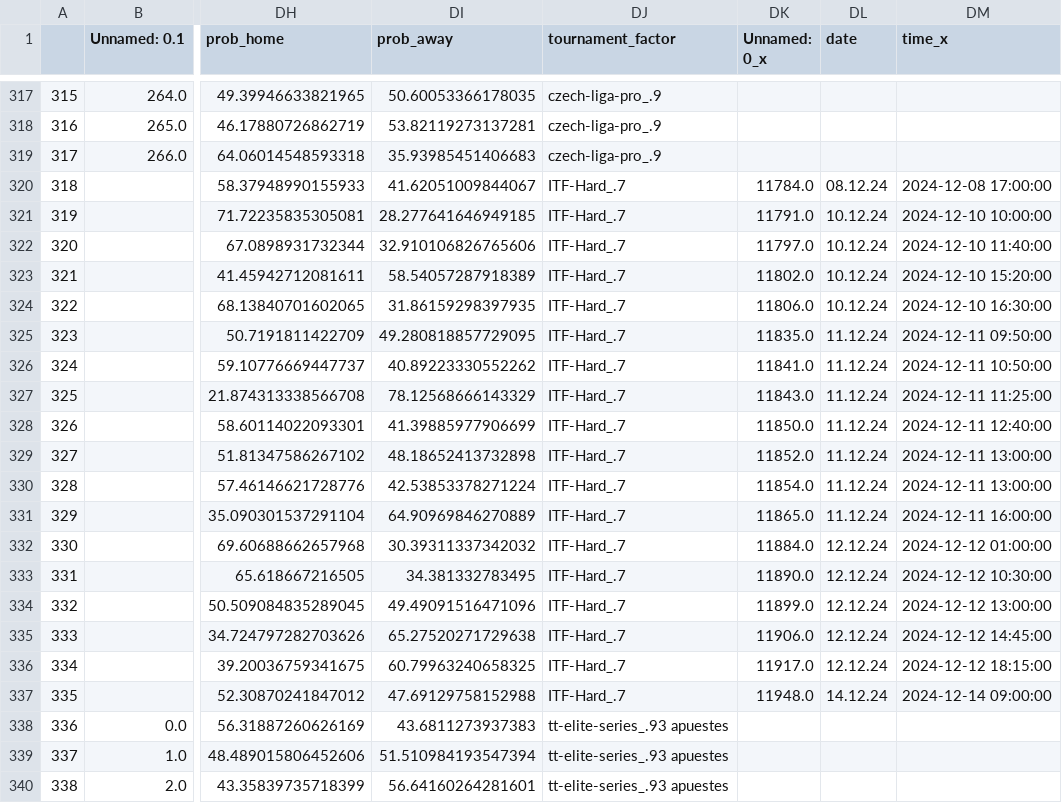
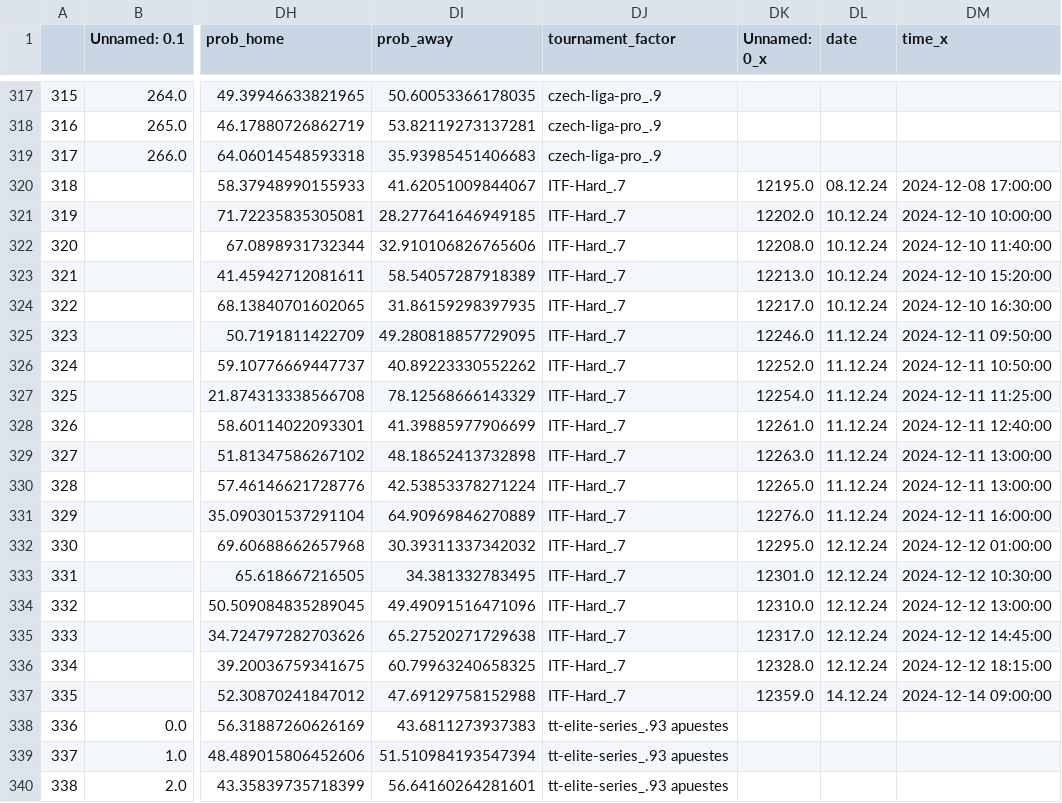
Before and after one commit to abelarregui/faustostats, a CSV file: faustostats/data/db/table_tennis_stats.csv, drawn as a sheet; only a part is shown, gaps mark what is left out; the diff names each change by its address in the sheet, - before the commit and + after, or states it on an @@ line.

Commit message:
new stats

```diff
--- a/faustostats/data/db/table_tennis_stats.csv
+++ b/faustostats/data/db/table_tennis_stats.csv
-DK320 (Unnamed: 0_x): 11784.0
+DK320 (Unnamed: 0_x): 12195.0
-DK321 (Unnamed: 0_x): 11791.0
+DK321 (Unnamed: 0_x): 12202.0
-DK322 (Unnamed: 0_x): 11797.0
+DK322 (Unnamed: 0_x): 12208.0
-DK323 (Unnamed: 0_x): 11802.0
+DK323 (Unnamed: 0_x): 12213.0
-DK324 (Unnamed: 0_x): 11806.0
+DK324 (Unnamed: 0_x): 12217.0
-DK325 (Unnamed: 0_x): 11835.0
+DK325 (Unnamed: 0_x): 12246.0
-DK326 (Unnamed: 0_x): 11841.0
+DK326 (Unnamed: 0_x): 12252.0
-DK327 (Unnamed: 0_x): 11843.0
+DK327 (Unnamed: 0_x): 12254.0
-DK328 (Unnamed: 0_x): 11850.0
+DK328 (Unnamed: 0_x): 12261.0
-DK329 (Unnamed: 0_x): 11852.0
+DK329 (Unnamed: 0_x): 12263.0
-DK330 (Unnamed: 0_x): 11854.0
+DK330 (Unnamed: 0_x): 12265.0
-DK331 (Unnamed: 0_x): 11865.0
+DK331 (Unnamed: 0_x): 12276.0
-DK332 (Unnamed: 0_x): 11884.0
+DK332 (Unnamed: 0_x): 12295.0
-DK333 (Unnamed: 0_x): 11890.0
+DK333 (Unnamed: 0_x): 12301.0
-DK334 (Unnamed: 0_x): 11899.0
+DK334 (Unnamed: 0_x): 12310.0
-DK335 (Unnamed: 0_x): 11906.0
+DK335 (Unnamed: 0_x): 12317.0
-DK336 (Unnamed: 0_x): 11917.0
+DK336 (Unnamed: 0_x): 12328.0
-DK337 (Unnamed: 0_x): 11948.0
+DK337 (Unnamed: 0_x): 12359.0
```
